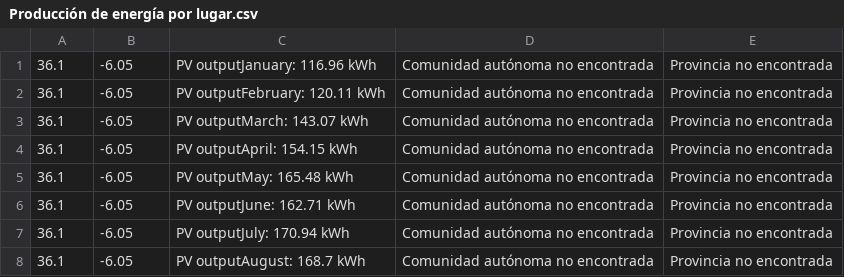
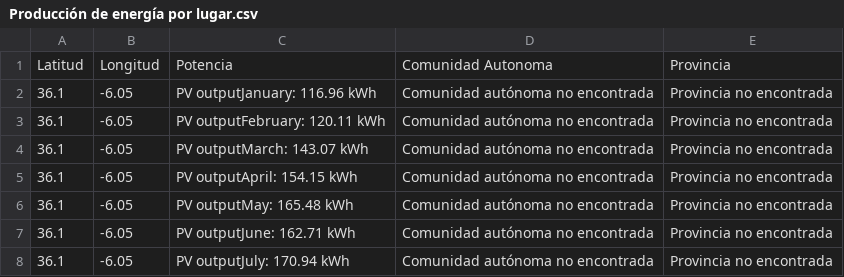
Before and after one commit to elena-17/DataMining-24-25, a CSV file: data/Producción de energía por lugar.csv, drawn as a sheet; only a part is shown; the shorter side is filled out with more unchanged rows; the diff names each change by its address in the sheet, - before the commit and + after, or states it on an @@ line.

Commit message:
Update Producción de energía por lugar.csv

```diff
--- a/data/Producción de energía por lugar.csv
+++ b/data/Producción de energía por lugar.csv
+row 1: Latitud | Longitud | Potencia | Comunidad Autonoma | Provincia
```
